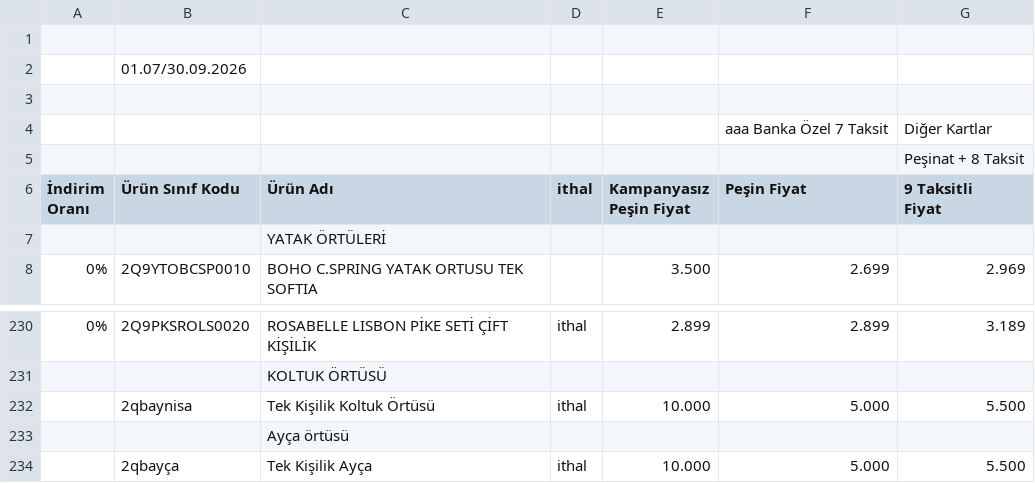
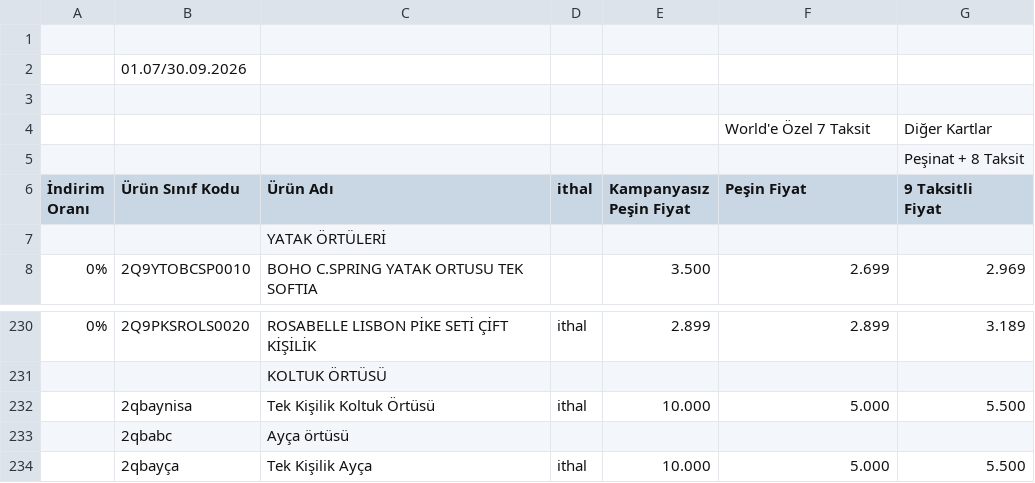
Before and after one commit to Aynisa001/doqu-fiyat-etiketi, a CSV file: prices.csv, drawn as a sheet; only a part is shown, gaps mark what is left out.

```diff
--- a/prices.csv
+++ b/prices.csv
@@ -3,3 +3,3 @@
 ,,,,,,
-,,,,,aaa Banka Özel 7 Taksit, Diğer Kartlar
+,,,,, World'e Özel 7 Taksit, Diğer Kartlar
 ,,,,,, Peşinat + 8 Taksit
@@ -233,3 +233,3 @@ Fiyat "
 ,2qbaynisa,Tek Kişilik Koltuk Örtüsü,ithal,10.000,5.000,5.500
-,,Ayça örtüsü,,,,
+,2qbabc,Ayça örtüsü,,,,
 ,2qbayça,Tek Kişilik Ayça,ithal,10.000,5.000,5.500
```
